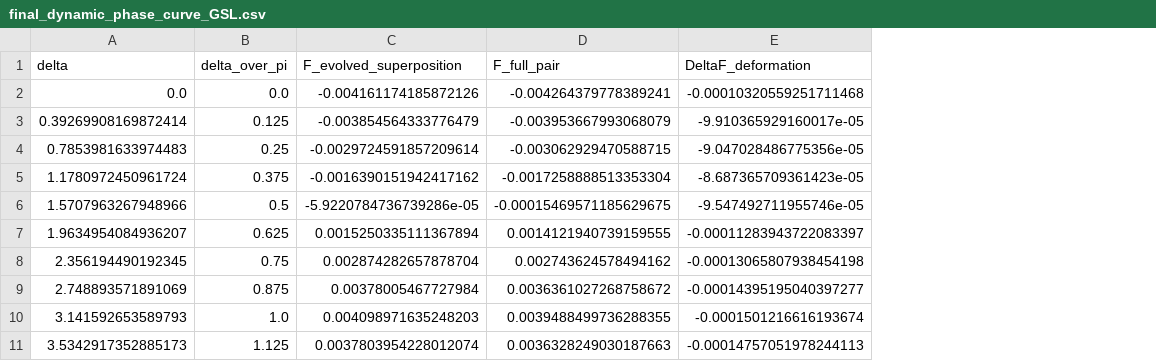
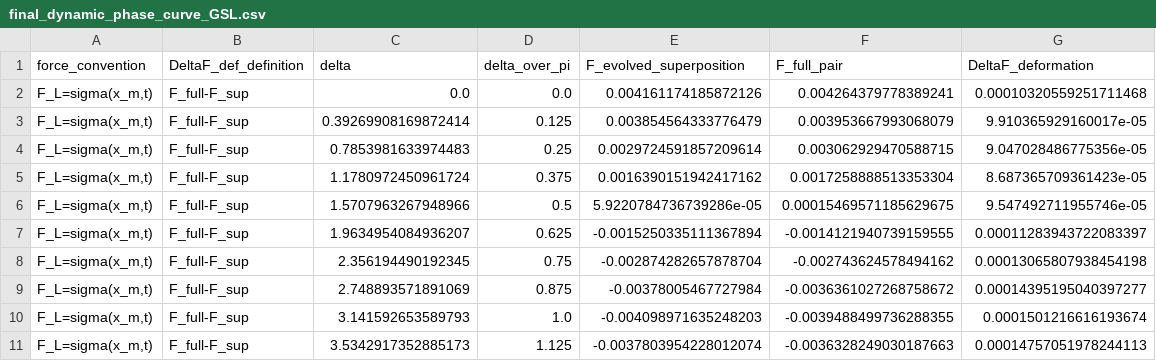
Before and after one commit to FrancisRVillatoro/gsl-quasi-breather-interactions, a CSV file: data/final_dynamic_phase_curve_GSL.csv, drawn as a sheet; only a part is shown; addresses are those after the commit; the diff covers the shown part only; the diff names each change by its address in the sheet, - before the commit and + after, or states it on an @@ line.

```diff
--- a/data/final_dynamic_phase_curve_GSL.csv
+++ b/data/final_dynamic_phase_curve_GSL.csv
+column A (force_convention), rows 2-11: all F_L=sigma(x_m,t)
+column B (DeltaF_def_definition), rows 2-11: all F_full-F_sup
-E2 (F_evolved_superposition): -0.004161174185872126
+E2 (F_evolved_superposition): 0.004161174185872126
-F2 (F_full_pair): -0.004264379778389241
+F2 (F_full_pair): 0.004264379778389241
-G2 (DeltaF_deformation): -0.00010320559251711468
+G2 (DeltaF_deformation): 0.00010320559251711468
-E3 (F_evolved_superposition): -0.003854564333776479
+E3 (F_evolved_superposition): 0.003854564333776479
-F3 (F_full_pair): -0.003953667993068079
+F3 (F_full_pair): 0.003953667993068079
-G3 (DeltaF_deformation): -9.910365929160017e-05
+G3 (DeltaF_deformation): 9.910365929160017e-05
-E4 (F_evolved_superposition): -0.0029724591857209614
+E4 (F_evolved_superposition): 0.0029724591857209614
-F4 (F_full_pair): -0.003062929470588715
+F4 (F_full_pair): 0.003062929470588715
-G4 (DeltaF_deformation): -9.047028486775356e-05
+G4 (DeltaF_deformation): 9.047028486775356e-05
-E5 (F_evolved_superposition): -0.0016390151942417162
+E5 (F_evolved_superposition): 0.0016390151942417162
-F5 (F_full_pair): -0.0017258888513353304
+F5 (F_full_pair): 0.0017258888513353304
-G5 (DeltaF_deformation): -8.687365709361423e-05
+G5 (DeltaF_deformation): 8.687365709361423e-05
-E6 (F_evolved_superposition): -5.9220784736739286e-05
+E6 (F_evolved_superposition): 5.9220784736739286e-05
-F6 (F_full_pair): -0.00015469571185629675
+F6 (F_full_pair): 0.00015469571185629675
-G6 (DeltaF_deformation): -9.547492711955746e-05
+G6 (DeltaF_deformation): 9.547492711955746e-05
-E7 (F_evolved_superposition): 0.0015250335111367894
+E7 (F_evolved_superposition): -0.0015250335111367894
-F7 (F_full_pair): 0.0014121940739159555
+F7 (F_full_pair): -0.0014121940739159555
-G7 (DeltaF_deformation): -0.00011283943722083397
+G7 (DeltaF_deformation): 0.00011283943722083397
-E8 (F_evolved_superposition): 0.002874282657878704
+E8 (F_evolved_superposition): -0.002874282657878704
-F8 (F_full_pair): 0.002743624578494162
+F8 (F_full_pair): -0.002743624578494162
-G8 (DeltaF_deformation): -0.00013065807938454198
+G8 (DeltaF_deformation): 0.00013065807938454198
-E9 (F_evolved_superposition): 0.00378005467727984
+E9 (F_evolved_superposition): -0.00378005467727984
-F9 (F_full_pair): 0.0036361027268758672
+F9 (F_full_pair): -0.0036361027268758672
-G9 (DeltaF_deformation): -0.00014395195040397277
+G9 (DeltaF_deformation): 0.00014395195040397277
-E10 (F_evolved_superposition): 0.004098971635248203
+E10 (F_evolved_superposition): -0.004098971635248203
-F10 (F_full_pair): 0.0039488499736288355
+F10 (F_full_pair): -0.0039488499736288355
-G10 (DeltaF_deformation): -0.0001501216616193674
+G10 (DeltaF_deformation): 0.0001501216616193674
-E11 (F_evolved_superposition): 0.0037803954228012074
+E11 (F_evolved_superposition): -0.0037803954228012074
-F11 (F_full_pair): 0.0036328249030187663
+F11 (F_full_pair): -0.0036328249030187663
-G11 (DeltaF_deformation): -0.00014757051978244113
+G11 (DeltaF_deformation): 0.00014757051978244113
```
Also changed, not shown: 18 edited cells elsewhere in this file, MANIFEST.tsv, data/final_dynamic_phase_fourier_GSL.csv, 50 other files.
